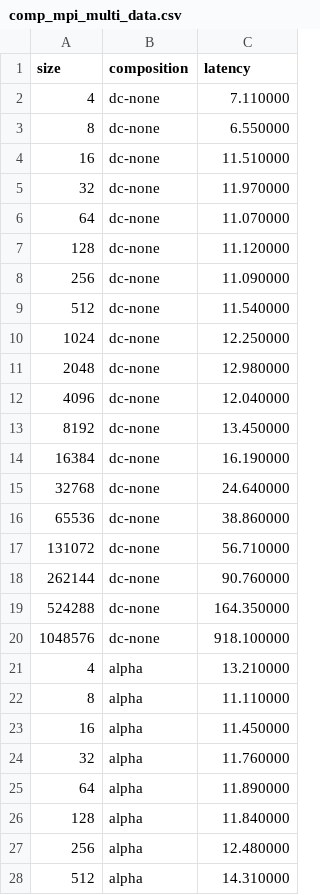
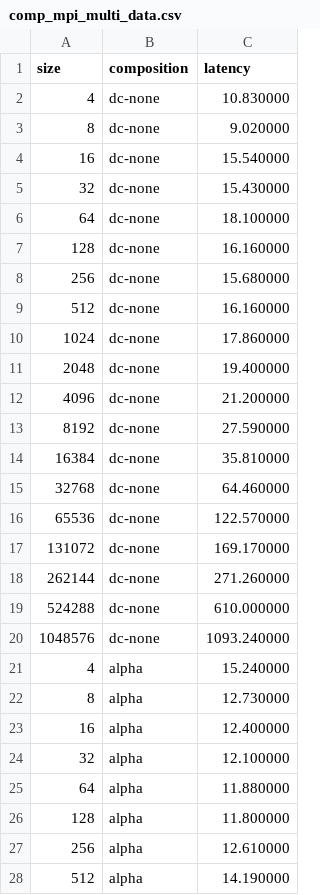
Before and after one commit to ggracelii/grace_suli, a CSV file: omb/comp_mpi_multi_data.csv, drawn as a sheet; only a part is shown; the diff covers the shown part only.

Commit message:
mpi multi

```diff
--- a/omb/comp_mpi_multi_data.csv
+++ b/omb/comp_mpi_multi_data.csv
@@ -1,28 +1,28 @@
 size,composition,latency
-4,dc-none,7.110000
-8,dc-none,6.550000
-16,dc-none,11.510000
-32,dc-none,11.970000
-64,dc-none,11.070000
-128,dc-none,11.120000
-256,dc-none,11.090000
-512,dc-none,11.540000
-1024,dc-none,12.250000
-2048,dc-none,12.980000
-4096,dc-none,12.040000
-8192,dc-none,13.450000
-16384,dc-none,16.190000
-32768,dc-none,24.640000
-65536,dc-none,38.860000
-131072,dc-none,56.710000
-262144,dc-none,90.760000
-524288,dc-none,164.350000
-1048576,dc-none,918.100000
-4,alpha,13.210000
-8,alpha,11.110000
-16,alpha,11.450000
-32,alpha,11.760000
-64,alpha,11.890000
-128,alpha,11.840000
-256,alpha,12.480000
-512,alpha,14.310000
+4,dc-none,10.830000
+8,dc-none,9.020000
+16,dc-none,15.540000
+32,dc-none,15.430000
+64,dc-none,18.100000
+128,dc-none,16.160000
+256,dc-none,15.680000
+512,dc-none,16.160000
+1024,dc-none,17.860000
+2048,dc-none,19.400000
+4096,dc-none,21.200000
+8192,dc-none,27.590000
+16384,dc-none,35.810000
+32768,dc-none,64.460000
+65536,dc-none,122.570000
+131072,dc-none,169.170000
+262144,dc-none,271.260000
+524288,dc-none,610.000000
+1048576,dc-none,1093.240000
+4,alpha,15.240000
+8,alpha,12.730000
+16,alpha,12.400000
+32,alpha,12.100000
+64,alpha,11.880000
+128,alpha,11.800000
+256,alpha,12.610000
+512,alpha,14.190000
```
Also changed, not shown: 19 removed rows and 30 edited cells elsewhere in this file, 7 other files.
